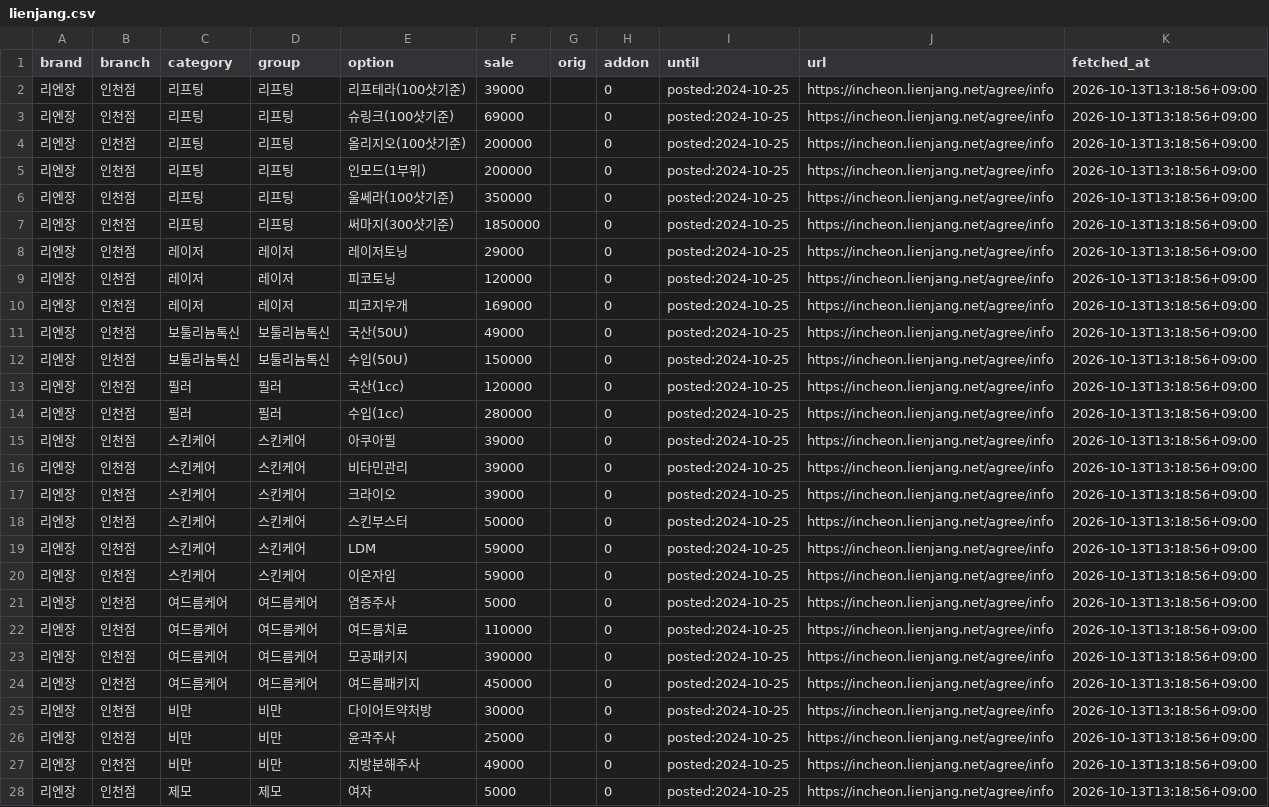
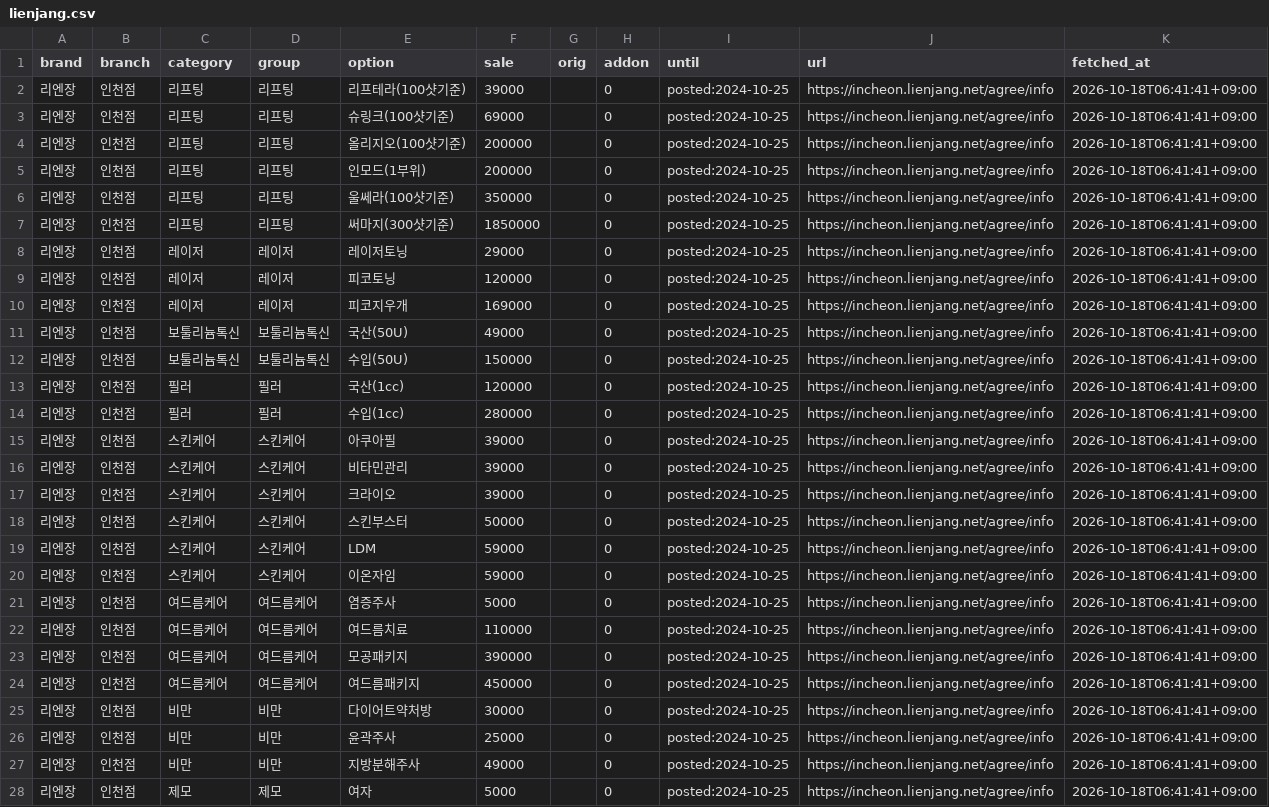
Before and after one commit to lsy2825/skin, a CSV file: data2/accepted/lienjang.csv, drawn as a sheet; only a part is shown; the diff covers the shown part only; the diff names each change by its address in the sheet, - before the commit and + after, or states it on an @@ line.

```diff
--- a/data2/accepted/lienjang.csv
+++ b/data2/accepted/lienjang.csv
-K2:K28 (fetched_at): 2026-10-13T13:18:56+09:00
+K2:K28 (fetched_at): 2026-10-18T06:41:41+09:00
```
Also changed, not shown: 122 edited cells elsewhere in this file, data2/branches.csv, docs/PRODUCT_ALIAS_MAPPING.csv, 20 other files.
